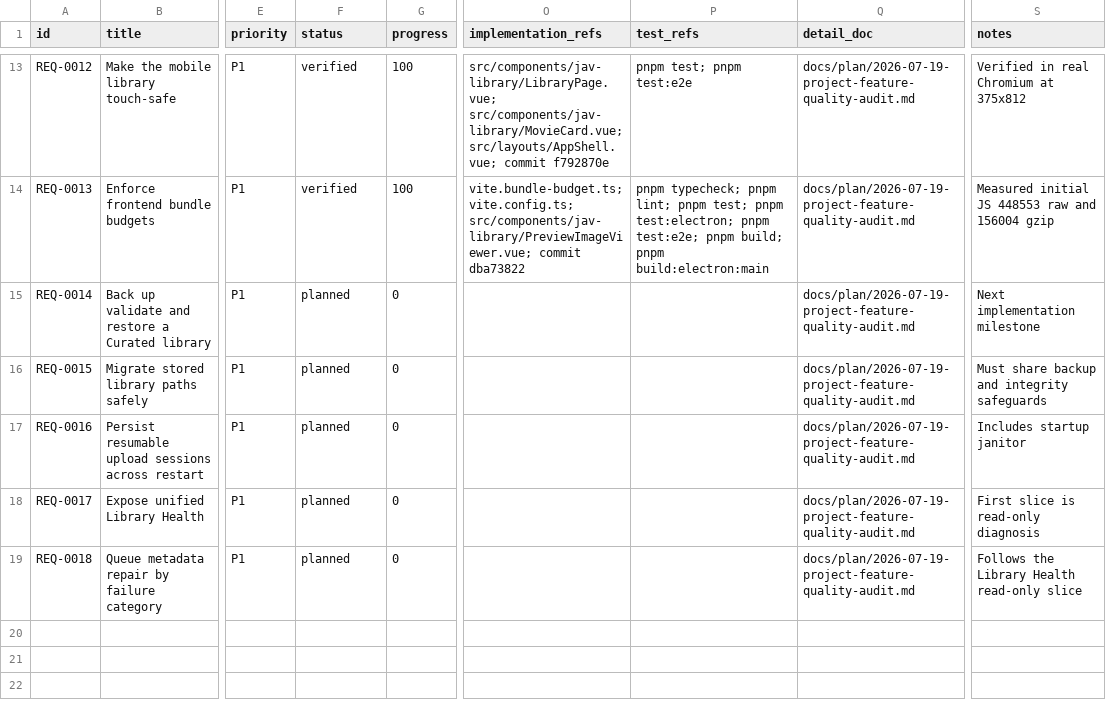
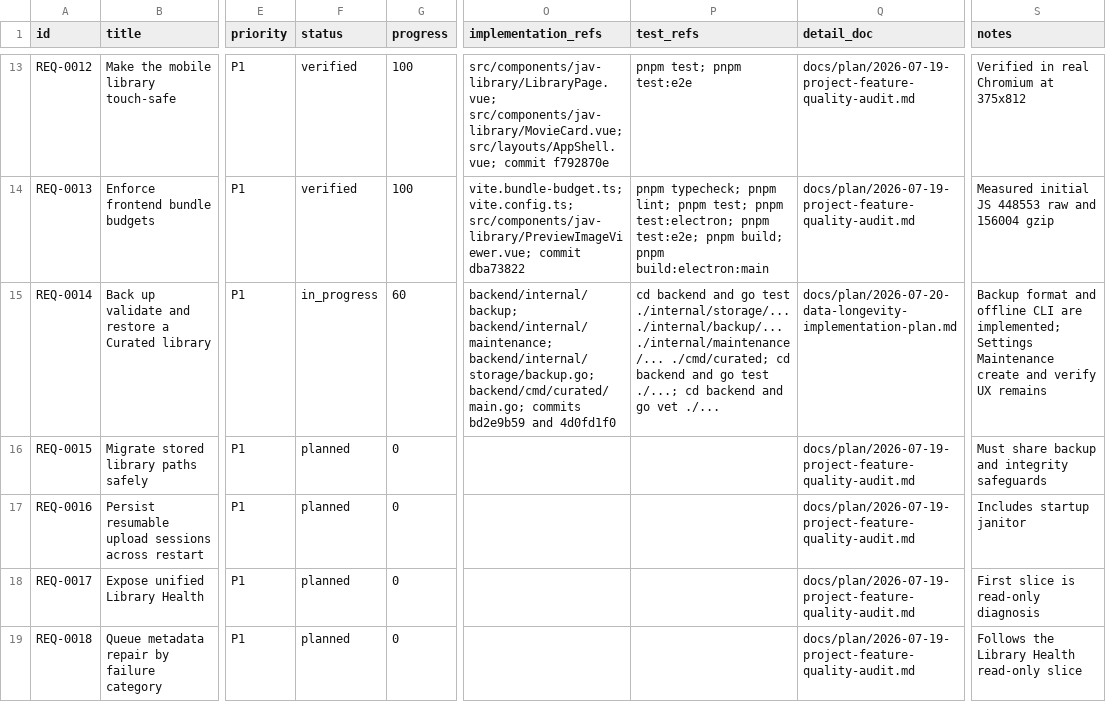
Before and after one commit to yepHiu/Curated, a CSV file: docs/prd/requirements.csv, drawn as a sheet; only a part is shown, gaps mark what is left out; the diff names each change by its address in the sheet, - before the commit and + after, or states it on an @@ line.

Commit message:
docs: document backup recovery workflow

```diff
--- a/docs/prd/requirements.csv
+++ b/docs/prd/requirements.csv
-F15 (status): planned
+F15 (status): in_progress
-G15 (progress): 0
+G15 (progress): 60
-O15 (implementation_refs): (empty)
+O15 (implementation_refs): backend/internal/backup; backend/internal/maintenance; backend/internal/storage/backup.go; backend/cmd/curated/main.go; commits bd2e9b59 and 4d0fd1f0
-P15 (test_refs): (empty)
+P15 (test_refs): cd backend and go test ./internal/storage/... ./internal/backup/... ./internal/maintenance/... ./cmd/curated; cd backend and go test ./...; cd backend and go vet ./...
-Q15 (detail_doc): docs/plan/2026-07-19-project-feature-quality-audit.md
+Q15 (detail_doc): docs/plan/2026-07-20-data-longevity-implementation-plan.md
-S15 (notes): Next implementation milestone
+S15 (notes): Backup format and offline CLI are implemented; Settings Maintenance create and verify UX remains
```
Also changed, not shown: 8 other files.
